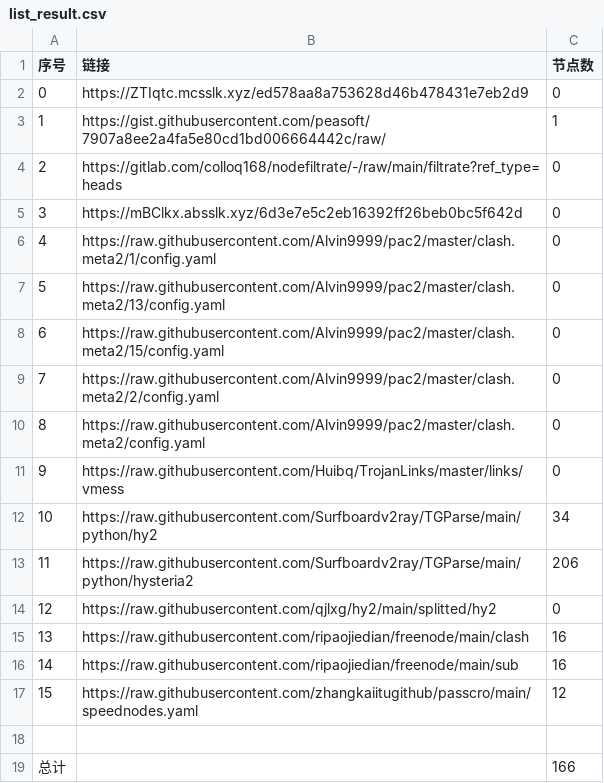
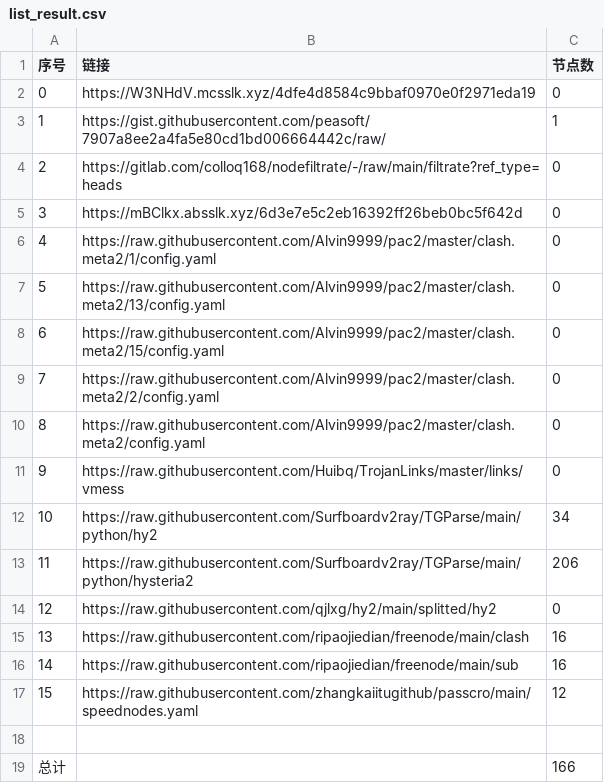
Before and after one commit to gp5061127/NoMoreWalls, a CSV file: list_result.csv, drawn as a sheet.

```diff
--- a/list_result.csv
+++ b/list_result.csv
@@ -1,3 +1,3 @@
 序号,链接,节点数
-0,https://ZTIqtc.mcsslk.xyz/ed578aa8a753628d46b478431e7eb2d9,0
+0,https://W3NHdV.mcsslk.xyz/4dfe4d8584c9bbaf0970e0f2971eda19,0
 1,https://gist.githubusercontent.com/peasoft/7907a8ee2a4fa5e80cd1bd006664442c/raw/,1
```
Also changed, not shown: 3 other files.
